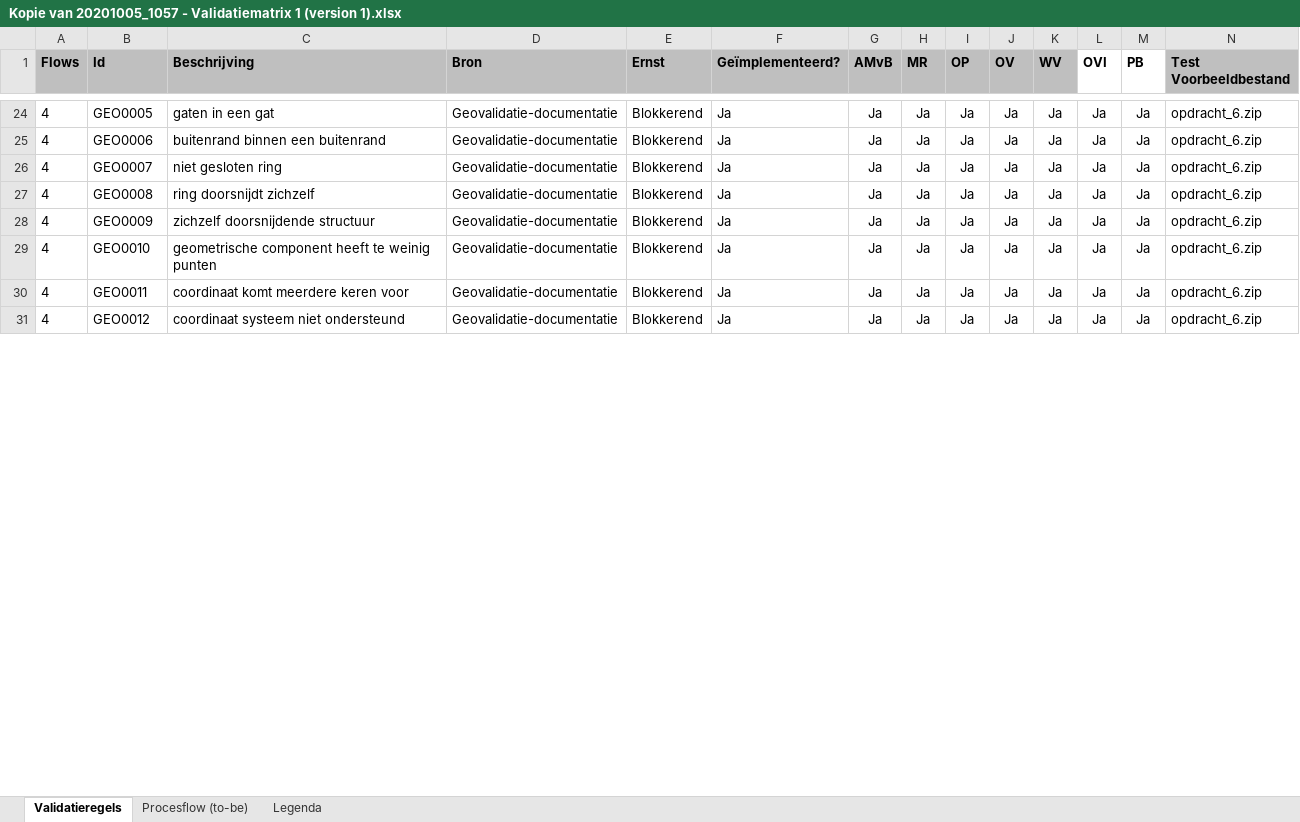
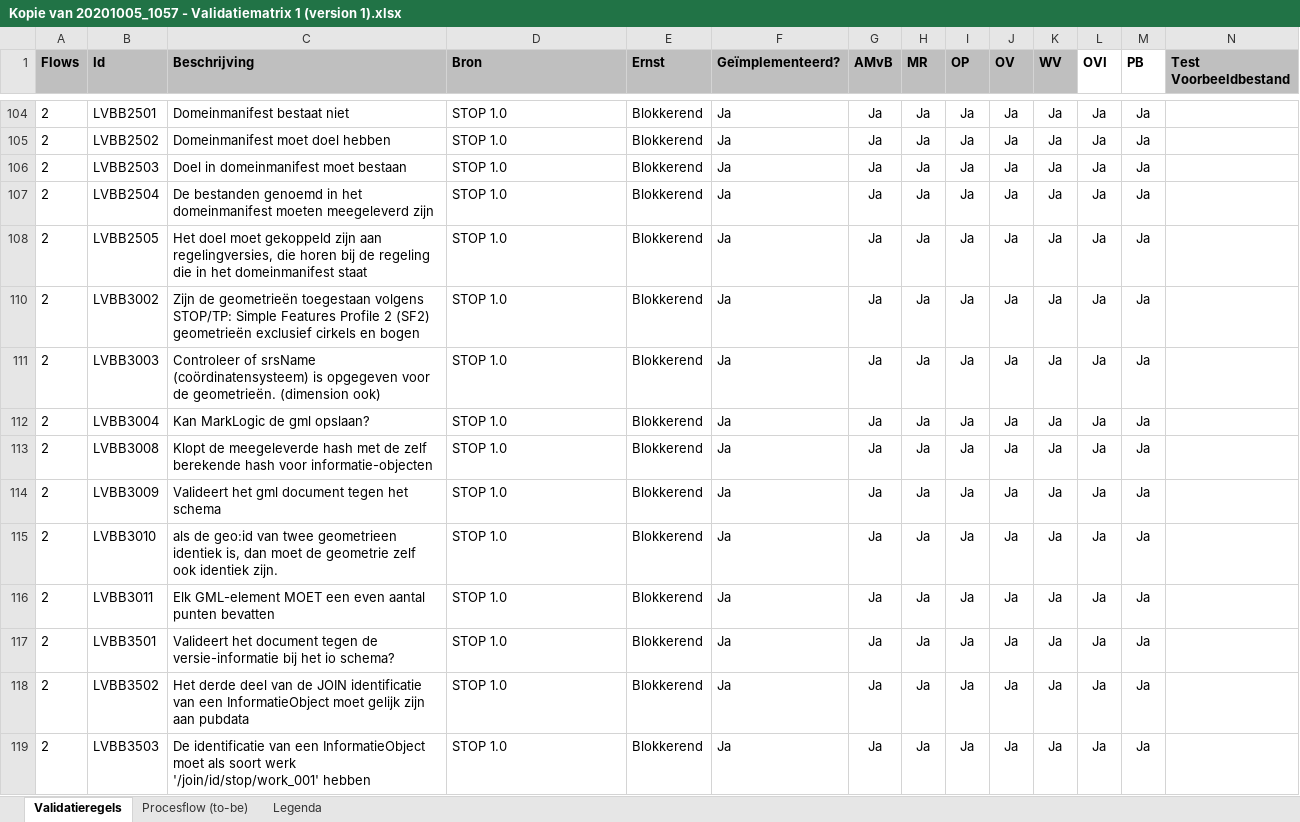
Before and after one commit to Geonovum/xml_validatietestcontent, an Excel workbook: 1.0.4-rc/Kopie van 20201005_1057 - Validatiematrix 1 (version 1).xlsx, sheet Validatieregels, drawn as a sheet; only a part is shown, gaps mark what is left out; values as stored, in another font and other column widths than the file's, no borders; conditional formats not drawn; addresses are those after the commit; rows hold the shown columns only; the diff covers the shown part only; the diff names each change by its address in the sheet, - before the commit and + after, or states it on an @@ line.

Commit message:
LVBB1514

```diff
--- a/1.0.4-rc/Kopie van 20201005_1057 - Validatiematrix 1 (version 1).xlsx (sheet Validatieregels)
+++ b/1.0.4-rc/Kopie van 20201005_1057 - Validatiematrix 1 (version 1).xlsx (sheet Validatieregels)
-A104:A106 (Flows): 4
+A104:A106 (Flows): 2
-B104 (Id): GEO0005
+B104 (Id): LVBB2501
-C104 (Beschrijving): gaten in een gat
+C104 (Beschrijving): Domeinmanifest bestaat niet
-D104:D106 (Bron): Geovalidatie-documentatie
+D104:D106 (Bron): STOP 1.0
-N104:N106 (Test Voorbeeldbestand): opdracht_6.zip
+N104:N106 (Test Voorbeeldbestand): (empty)
-B105 (Id): GEO0006
+B105 (Id): LVBB2502
-C105 (Beschrijving): buitenrand binnen een buitenrand
+C105 (Beschrijving): Domeinmanifest moet doel hebben
-B106 (Id): GEO0007
+B106 (Id): LVBB2503
-C106 (Beschrijving): niet gesloten ring
+C106 (Beschrijving): Doel in domeinmanifest moet bestaan
@@ row 107 unhidden: 2 | LVBB2504 | De bestanden genoemd in het domeinmanifest moeten meegeleverd zijn | STOP 1.0 | Blokkerend | Ja | Ja | Ja | Ja | Ja | Ja | Ja | Ja @@
@@ row 108 unhidden: 2 | LVBB2505 | Het doel moet gekoppeld zijn aan regelingversies, die horen bij de regeling die in het domeinmanifest staat | STOP 1.0 | Blokkerend | Ja | Ja | Ja | Ja | Ja | Ja | Ja | Ja @@
@@ row 110 unhidden: 2 | LVBB3002 | Zijn de geometrieën toegestaan volgens STOP/TP: Simple Features Profile 2 (SF2) geometrieën exclusief cirkels en bogen | STOP 1.0 | Blokkerend | Ja | Ja | Ja | Ja | Ja | Ja | Ja | Ja @@
@@ row 111 unhidden: 2 | LVBB3003 | Controleer of srsName (coördinatensysteem) is opgegeven voor de geometrieën. (dimension ook) | STOP 1.0 | Blokkerend | Ja | Ja | Ja | Ja | Ja | Ja | Ja | Ja @@
-A112:A115 (Flows): 4
+A112:A115 (Flows): 2
-B112 (Id): GEO0008
+B112 (Id): LVBB3004
-C112 (Beschrijving): ring doorsnijdt zichzelf
+C112 (Beschrijving): Kan MarkLogic de gml opslaan?
-D112:D115 (Bron): Geovalidatie-documentatie
+D112:D115 (Bron): STOP 1.0
-N112:N115 (Test Voorbeeldbestand): opdracht_6.zip
+N112:N115 (Test Voorbeeldbestand): (empty)
-B113 (Id): GEO0009
+B113 (Id): LVBB3008
-C113 (Beschrijving): zichzelf doorsnijdende structuur
+C113 (Beschrijving): Klopt de meegeleverde hash met de zelf berekende hash voor informatie-objecten
-B114 (Id): GEO0010
+B114 (Id): LVBB3009
-C114 (Beschrijving): geometrische component heeft te weinig punten
+C114 (Beschrijving): Valideert het gml document tegen het schema
-B115 (Id): GEO0011
+B115 (Id): LVBB3010
-C115 (Beschrijving): coordinaat komt meerdere keren voor
+C115 (Beschrijving): als de geo:id van twee geometrieen identiek is, dan moet de geometrie zelf ook identiek zijn.
@@ row 116 unhidden: 2 | LVBB3011 | Elk GML-element MOET een even aantal punten bevatten | STOP 1.0 | Blokkerend | Ja | Ja | Ja | Ja | Ja | Ja | Ja | Ja @@
-A117 (Flows): 4
+A117 (Flows): 2
-B117 (Id): GEO0012
+B117 (Id): LVBB3501
-C117 (Beschrijving): coordinaat systeem niet ondersteund
+C117 (Beschrijving): Valideert het document tegen de versie-informatie bij het io schema?
-D117 (Bron): Geovalidatie-documentatie
+D117 (Bron): STOP 1.0
-N117 (Test Voorbeeldbestand): opdracht_6.zip
+N117 (Test Voorbeeldbestand): (empty)
@@ row 118 unhidden: 2 | LVBB3502 | Het derde deel van de JOIN identificatie van een InformatieObject moet gelijk zijn aan pubdata | STOP 1.0 | Blokkerend | Ja | Ja | Ja | Ja | Ja | Ja | Ja | Ja @@
@@ row 119 unhidden: 2 | LVBB3503 | De identificatie van een InformatieObject moet als soort werk '/join/id/stop/work_001' hebben | STOP 1.0 | Blokkerend | Ja | Ja | Ja | Ja | Ja | Ja | Ja | Ja @@
```
Also changed, not shown: 1 added row, 70 hidden or unhidden rows, 40 edited cells and cell formats elsewhere in this sheet, 1 other file.
